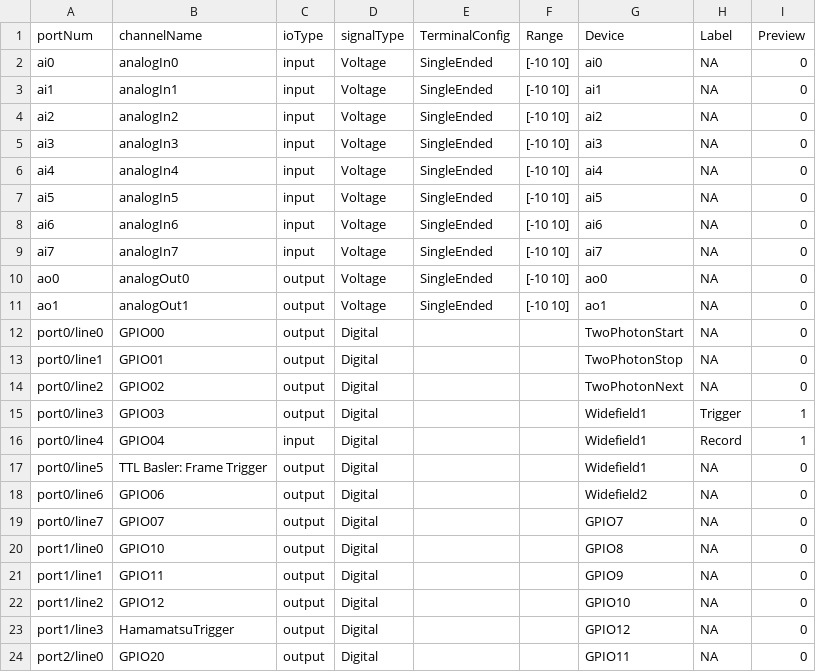
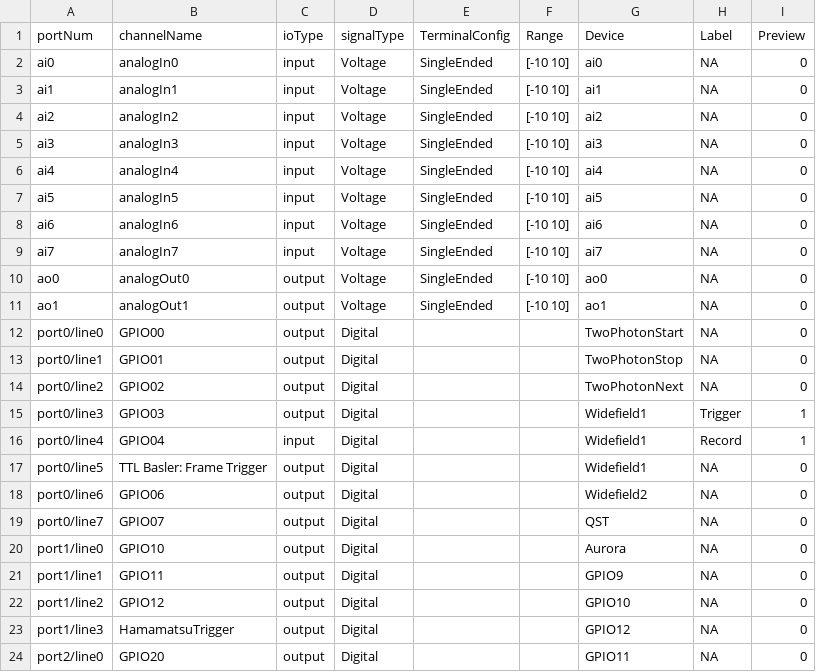
Before and after one commit to WhitmireLab/StimControl, a CSV file: config/component_params/8C83-9B8D_Dev1_ni_USB_6001.csv, drawn as a sheet.

```diff
--- a/config/component_params/8C83-9B8D_Dev1_ni_USB_6001.csv
+++ b/config/component_params/8C83-9B8D_Dev1_ni_USB_6001.csv
@@ -18,4 +18,4 @@ port0/line5,TTL Basler: Frame Trigger,output,Digital,,,Widefield1,NA,0
 port0/line6,GPIO06,output,Digital,,,Widefield2,NA,0
-port0/line7,GPIO07,output,Digital,,,GPIO7,NA,0
-port1/line0,GPIO10,output,Digital,,,GPIO8,NA,0
+port0/line7,GPIO07,output,Digital,,,QST,NA,0
+port1/line0,GPIO10,output,Digital,,,Aurora,NA,0
 port1/line1,GPIO11,output,Digital,,,GPIO9,NA,0
```
Also changed, not shown: 2 other files.
